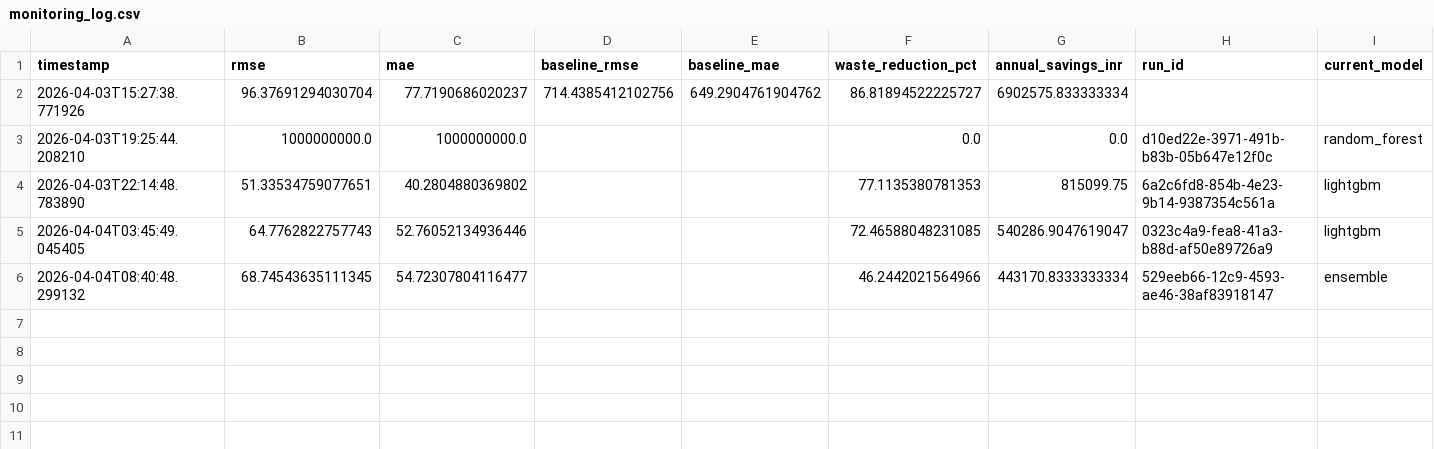
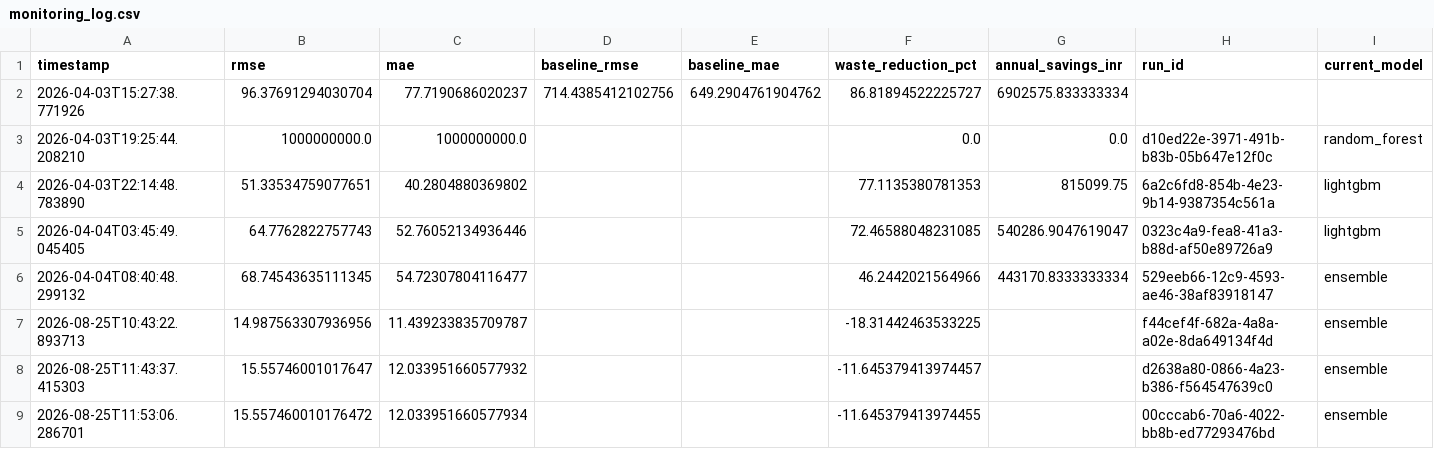
Before and after one commit to akdandapat/Food-Wastage-Optimizer, a CSV file: data/metrics/monitoring_log.csv, drawn as a sheet; the diff names each change by its address in the sheet, - before the commit and + after, or states it on an @@ line.

```diff
--- a/data/metrics/monitoring_log.csv
+++ b/data/metrics/monitoring_log.csv
+row 7: 2026-08-25T10:43:22.893713 | 14.987563307936956 | 11.439233835709787 |  |  | -18.31442463533225 |  | f44cef4f-682a-4a8a-a02e-8da649134f4d | ensemble
+row 8: 2026-08-25T11:43:37.415303 | 15.55746001017647 | 12.033951660577932 |  |  | -11.645379413974457 |  | d2638a80-0866-4a23-b386-f564547639c0 | ensemble
+row 9: 2026-08-25T11:53:06.286701 | 15.557460010176472 | 12.033951660577934 |  |  | -11.645379413974455 |  | 00cccab6-70a6-4022-bb8b-ed77293476bd | ensemble
```
Also changed, not shown: data/metrics/forecast_history.csv, data/metrics/model_comparison.csv, 7 other files.
